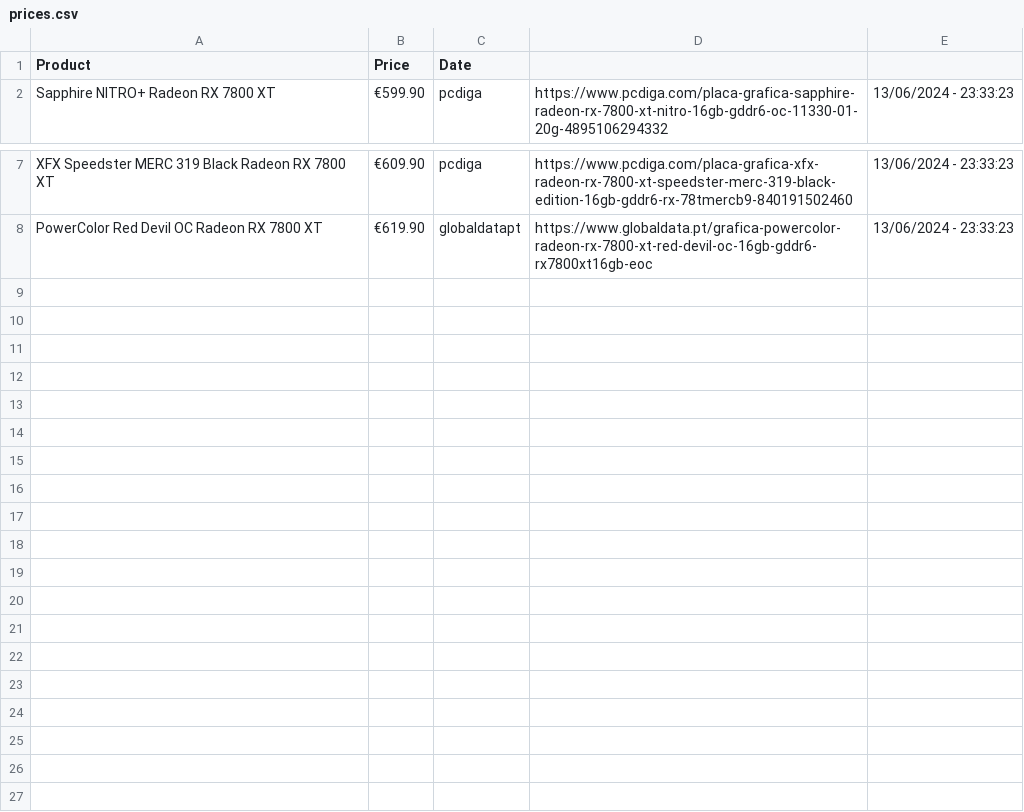
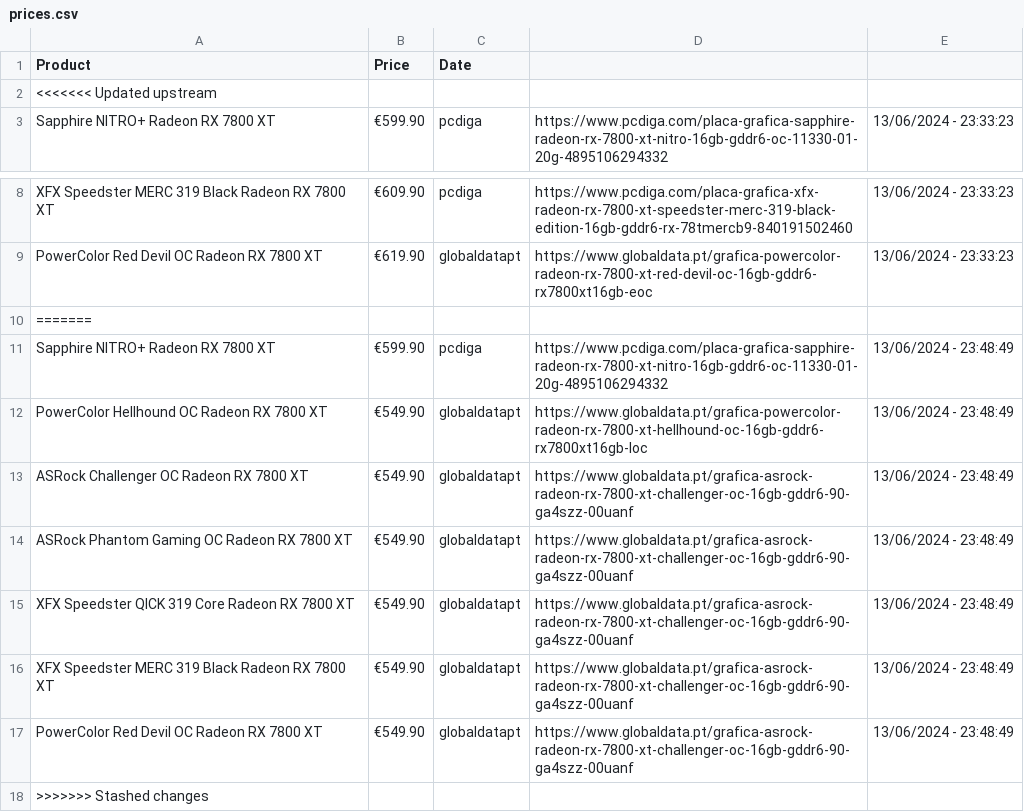
Before and after one commit to joao-portelinha/Price-Tracker, a CSV file: docs/assets/prices.csv, drawn as a sheet; only a part is shown, gaps mark what is left out; the diff names each change by its address in the sheet, - before the commit and + after, or states it on an @@ line.

Commit message:
test

```diff
--- a/docs/assets/prices.csv
+++ b/docs/assets/prices.csv
+row 2: <<<<<<< Updated upstream
+row 10: =======
+row 11: Sapphire NITRO+ Radeon RX 7800 XT | €599.90 | pcdiga | https://www.pcdiga.com/placa-grafica-sapphire-radeon-rx-7800-xt-nitro-16gb-gddr6-oc-11330-01-20g-4895106294332 | 13/06/2024 - 23:48:49
+row 12: PowerColor Hellhound OC Radeon RX 7800 XT | €549.90 | globaldatapt | https://www.globaldata.pt/grafica-powercolor-radeon-rx-7800-xt-hellhound-oc-16gb-gddr6-rx7800xt16gb-loc | 13/06/2024 - 23:48:49
+row 13: ASRock Challenger OC Radeon RX 7800 XT | €549.90 | globaldatapt | https://www.globaldata.pt/grafica-asrock-radeon-rx-7800-xt-challenger-oc-16gb-gddr6-90-ga4szz-00uanf | 13/06/2024 - 23:48:49
+row 14: ASRock Phantom Gaming OC Radeon RX 7800 XT | €549.90 | globaldatapt | https://www.globaldata.pt/grafica-asrock-radeon-rx-7800-xt-challenger-oc-16gb-gddr6-90-ga4szz-00uanf | 13/06/2024 - 23:48:49
+row 15: XFX Speedster QICK 319 Core Radeon RX 7800 XT | €549.90 | globaldatapt | https://www.globaldata.pt/grafica-asrock-radeon-rx-7800-xt-challenger-oc-16gb-gddr6-90-ga4szz-00uanf | 13/06/2024 - 23:48:49
+row 16: XFX Speedster MERC 319 Black Radeon RX 7800 XT | €549.90 | globaldatapt | https://www.globaldata.pt/grafica-asrock-radeon-rx-7800-xt-challenger-oc-16gb-gddr6-90-ga4szz-00uanf | 13/06/2024 - 23:48:49
+row 17: PowerColor Red Devil OC Radeon RX 7800 XT | €549.90 | globaldatapt | https://www.globaldata.pt/grafica-asrock-radeon-rx-7800-xt-challenger-oc-16gb-gddr6-90-ga4szz-00uanf | 13/06/2024 - 23:48:49
+row 18: >>>>>>> Stashed changes
```
